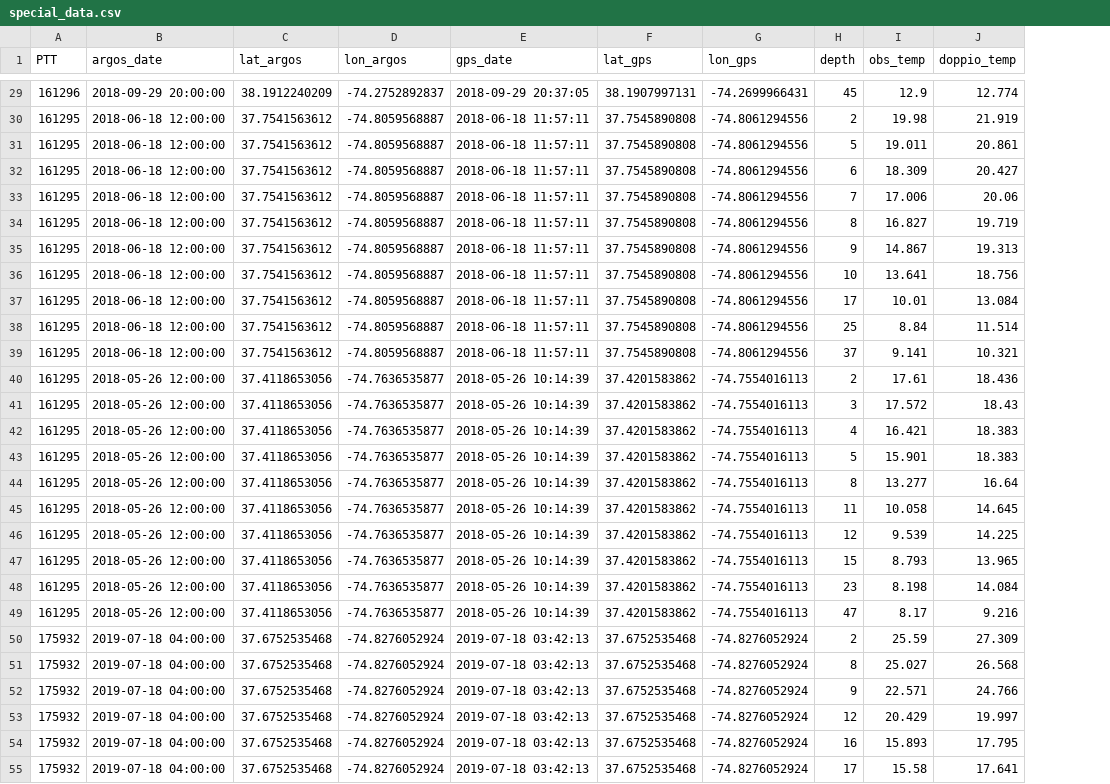
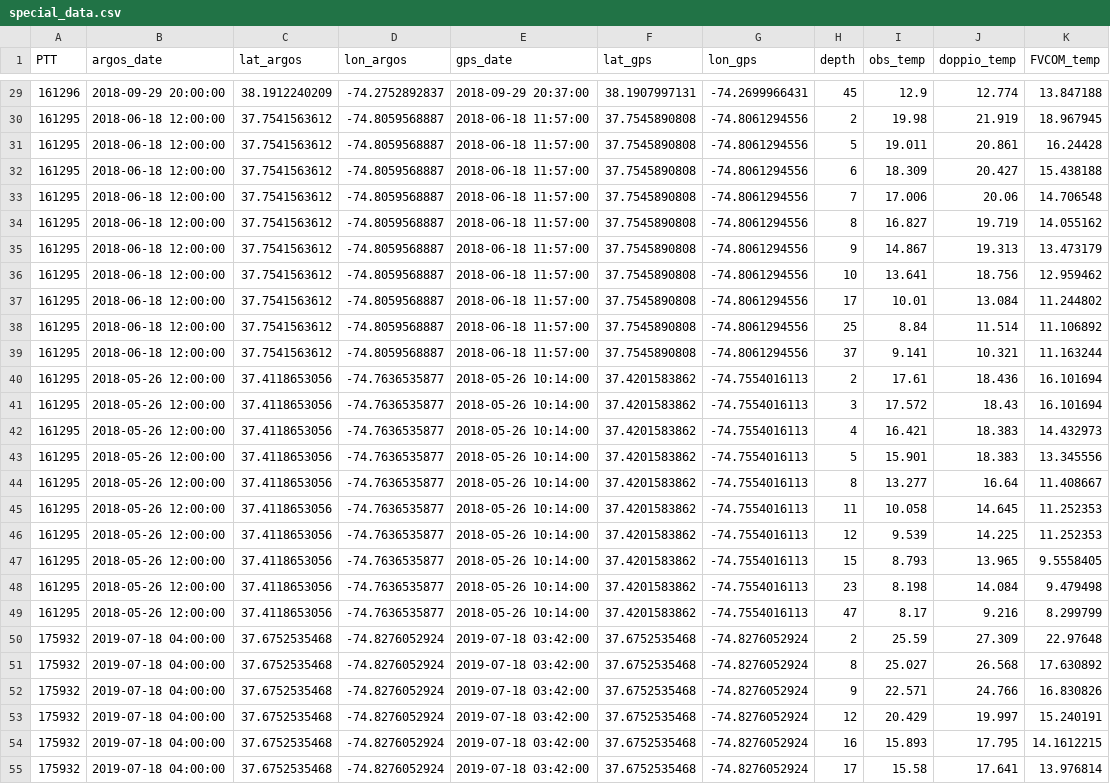
Before and after one commit to Pengrui-Feng/add_models, a CSV file: special_data.csv, drawn as a sheet; only a part is shown, gaps mark what is left out; the diff covers the shown part only; the diff names each change by its address in the sheet, - before the commit and + after, or states it on an @@ line.

```diff
--- a/special_data.csv
+++ b/special_data.csv
+column K (FVCOM_temp), rows 29-55: 13.847188 | 18.967945 | 16.24428 | 15.438188 | 14.706548 | 14.055162 | 13.473179 | 12.959462 | 11.244802 | 11.106892 | 11.163244 | 16.101694 | 16.101694 | 14.432973 | 13.345556 | 11.408667 | 11.252353 | 11.252353 | 9.5558405 | 9.479498 | 8.299799 | 22.97648 | 17.630892 | 16.830826 | 15.240191 | 14.1612215 | 13.976814
-E29 (gps_date): 2018-09-29 20:37:05
+E29 (gps_date): 2018-09-29 20:37:00
-E30:E39 (gps_date): 2018-06-18 11:57:11
+E30:E39 (gps_date): 2018-06-18 11:57:00
-E40:E49 (gps_date): 2018-05-26 10:14:39
+E40:E49 (gps_date): 2018-05-26 10:14:00
-E50:E55 (gps_date): 2019-07-18 03:42:13
+E50:E55 (gps_date): 2019-07-18 03:42:00
```
Also changed, not shown: 61 edited cells elsewhere in this file.
